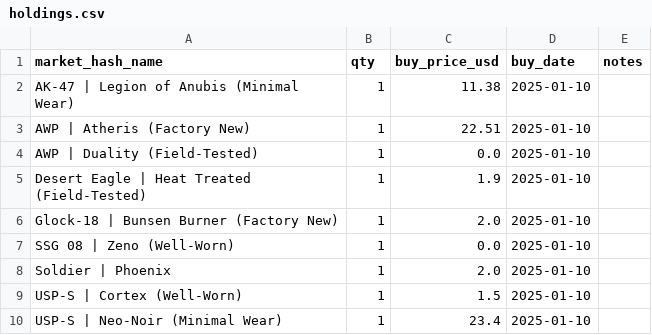
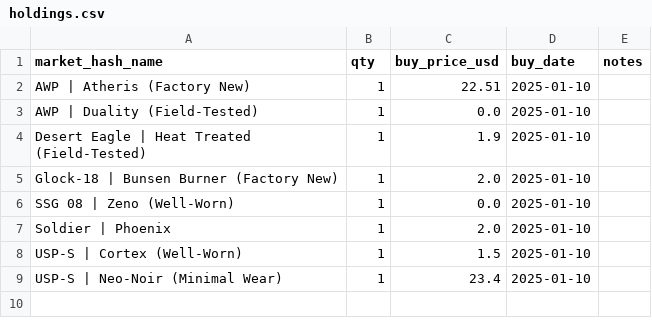
Before and after one commit to pierreledophin/cs2portfolio, a CSV file: data/pierre/holdings.csv, drawn as a sheet.

Commit message:
rebuild holdings after SELL AK-47 | Legion of Anubis (Minimal Wear)

```diff
--- a/data/pierre/holdings.csv
+++ b/data/pierre/holdings.csv
@@ -1,3 +1,2 @@
 market_hash_name,qty,buy_price_usd,buy_date,notes
-AK-47 | Legion of Anubis (Minimal Wear),1,11.38,2025-01-10,
 AWP | Atheris (Factory New),1,22.51,2025-01-10,
```
